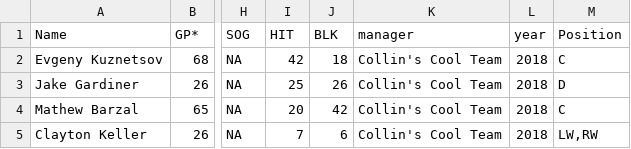
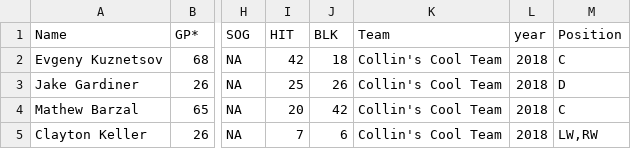
Before and after one commit to AndrewPikeGIS/fantasy_hockey_ML, a CSV file: data/forwards.csv, drawn as a sheet; only a part is shown, gaps mark what is left out; the diff names each change by its address in the sheet, - before the commit and + after, or states it on an @@ line.

```diff
--- a/data/forwards.csv
+++ b/data/forwards.csv
-K1: manager
+K1: Team
```
Also changed, not shown: data/goalies.csv, 1 other file.
